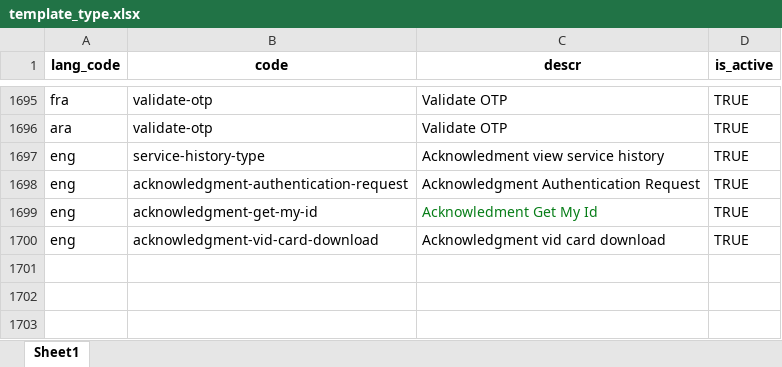
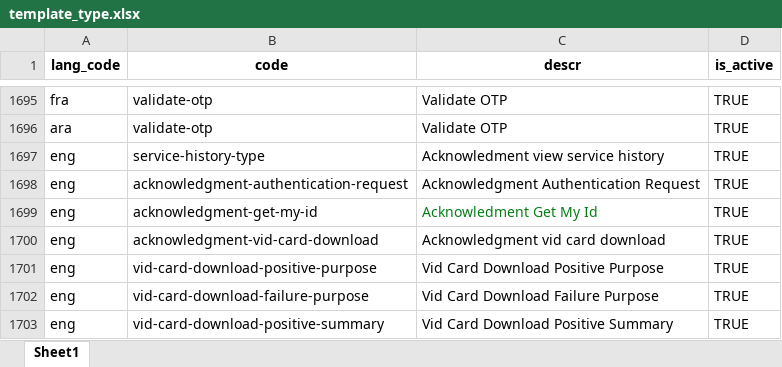
Before and after one commit to tf-nira/mosip-data_bkp, an Excel workbook: mosip_master/xlsx/template_type.xlsx, sheet Sheet1, drawn as a sheet; only a part is shown, gaps mark what is left out; values as stored, in another font and other column widths than the file's, no borders; the diff names each change by its address in the sheet, - before the commit and + after, or states it on an @@ line.

```diff
--- a/mosip_master/xlsx/template_type.xlsx (sheet Sheet1)
+++ b/mosip_master/xlsx/template_type.xlsx (sheet Sheet1)
+row 1701: eng | vid-card-download-positive-purpose | Vid Card Download Positive Purpose | TRUE
+row 1702: eng | vid-card-download-failure-purpose | Vid Card Download Failure Purpose | TRUE
+row 1703: eng | vid-card-download-positive-summary | Vid Card Download Positive Summary | TRUE
```
Also changed, not shown: mosip_master/xlsx/template.xlsx.
